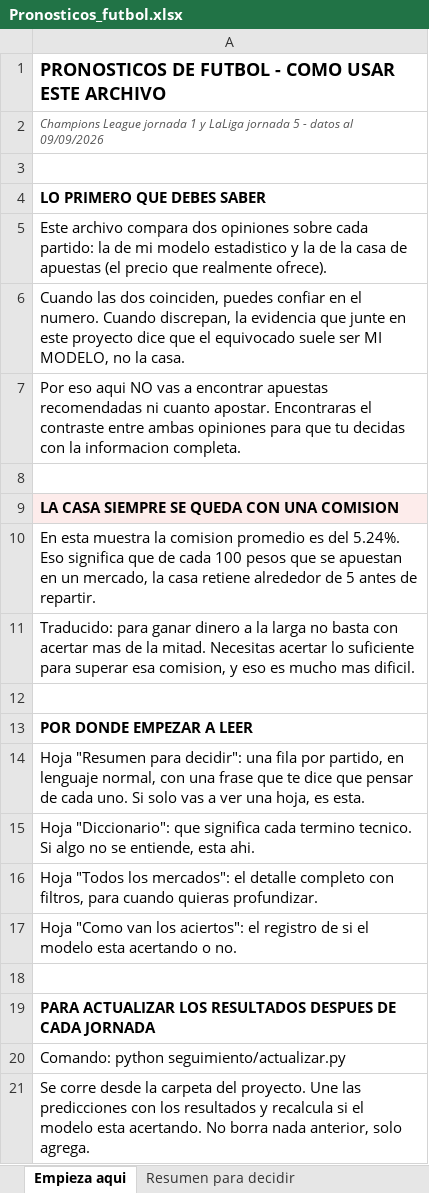
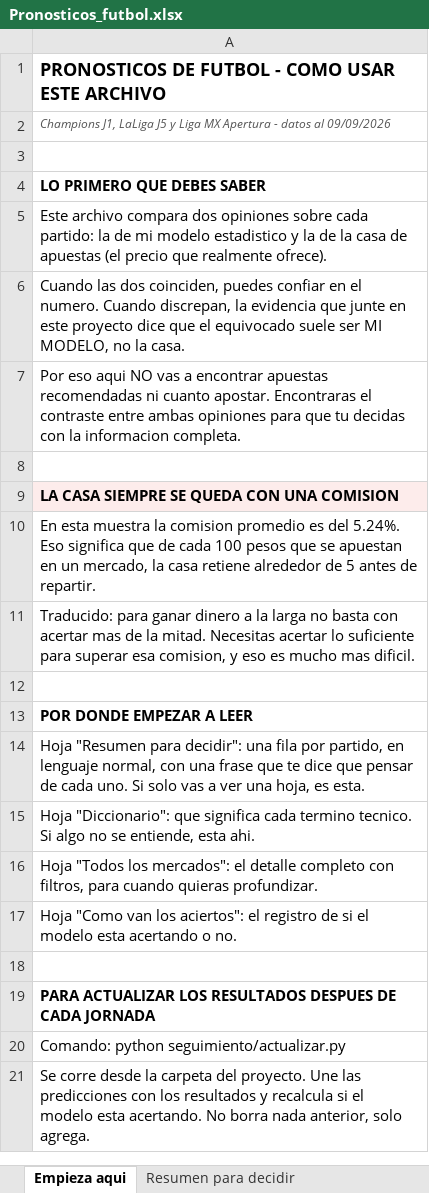
Before and after one commit to AleKong23/pronosticos-futbol, an Excel workbook: Pronosticos_futbol.xlsx, sheet Empieza aqui, drawn as a sheet; values as stored, in another font and other column widths than the file's, no borders; the diff names each change by its address in the sheet, - before the commit and + after, or states it on an @@ line.

Commit message:
Agregar Liga MX con parametros calibrados aparte
Se calibro con 396 partidos reales de Liga MX extraidos de la API de ESPN
(jul 2025 - sep 2026), no heredando los de LaLiga. Los parametros difieren
de verdad: correccion de marcadores bajos -0.050 contra -0.020, y 2.889
goles por partido contra 2.724. La calibracion resultante queda dentro de
1 punto en casi todos los mercados.

Dos hallazgos que cambian como leerla:
- La comision de la casa es 7.25% en 1X2 y 8.50% en over/under, cerca de
  40% mas alta que en Europa.
- El sesgo del modelo va en direccion CONTRARIA al europeo: aqui sobrestima
  a los favoritos y a los locales (+0.48 de correlacion, +4.47 pp en la via
  local) en lugar de subestimarlos. Probable causa: indices construidos con
  goles reales en vez de xG.

Por eso el dashboard de modelo-vs-mercado se queda con las europeas y lleva
nota de alcance: promediar las dos ligas cancelaria ambos sesgos.

Las 9 predicciones quedan selladas antes del saque inicial.

```diff
--- a/Pronosticos_futbol.xlsx (sheet Empieza aqui)
+++ b/Pronosticos_futbol.xlsx (sheet Empieza aqui)
-A2: Champions League jornada 1 y LaLiga jornada 5 - datos…
+A2: Champions J1, LaLiga J5 y Liga MX Apertura - datos…
```
Also changed, not shown: sheet Todos los mercados, sheet Marcadores exactos, sheet Rendimiento equipos, sheet Resumen para decidir, sheet Como van los aciertos, 7 other files.
